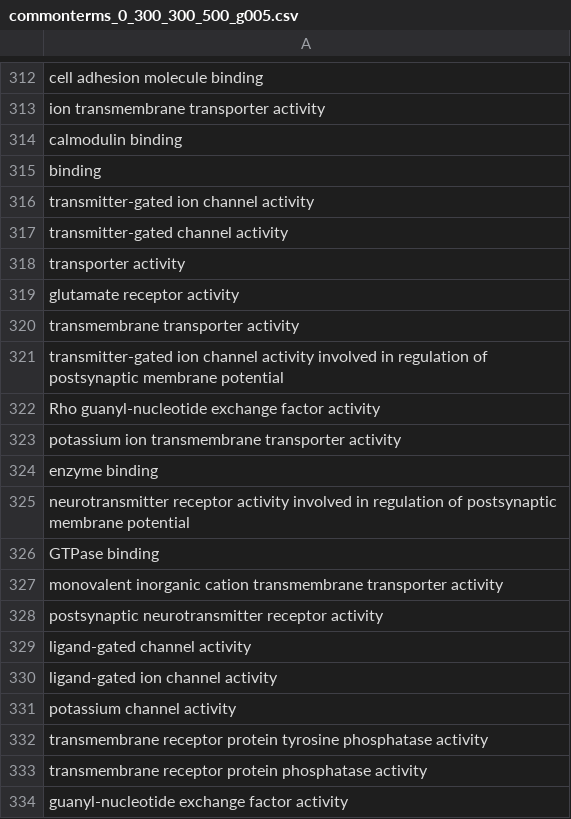
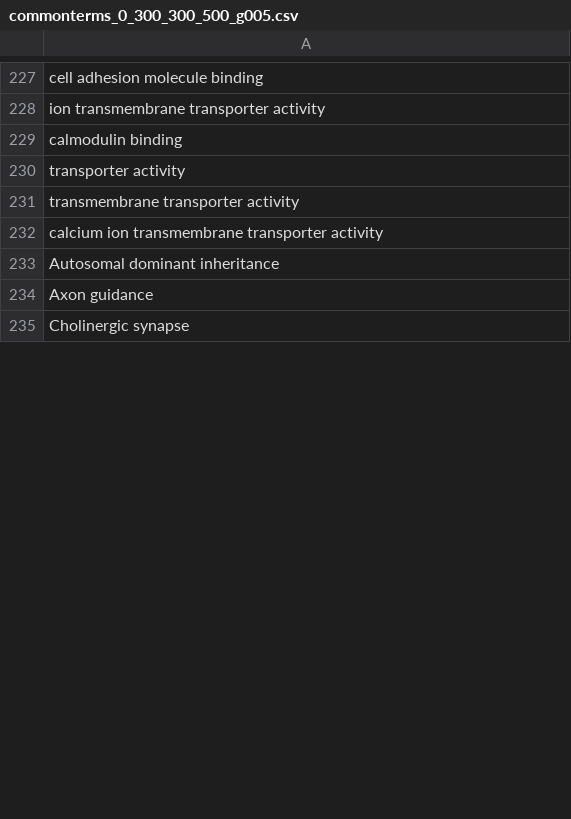
Before and after one commit to AGMAndirko/CLAP, a CSV file: code/GOterms/files_005/commonterms_0_300_300_500_g005.csv, drawn as a sheet; only a part is shown, gaps mark what is left out; the shorter side is filled out with more unchanged rows; the diff covers the shown part only.

```diff
--- a/code/GOterms/files_005/commonterms_0_300_300_500_g005.csv
+++ b/code/GOterms/files_005/commonterms_0_300_300_500_g005.csv
@@ -314,21 +229,3 @@ ion transmembrane transporter activity
 calmodulin binding
-binding
-transmitter-gated ion channel activity
-transmitter-gated channel activity
 transporter activity
-glutamate receptor activity
 transmembrane transporter activity
-transmitter-gated ion channel activity involved in regulation of postsynaptic membrane potential
-Rho guanyl-nucleotide exchange factor activity
-potassium ion transmembrane transporter activity
-enzyme binding
-neurotransmitter receptor activity involved in regulation of postsynaptic membrane potential
-GTPase binding
-monovalent inorganic cation transmembrane transporter activity
-postsynaptic neurotransmitter receptor activity
-ligand-gated channel activity
-ligand-gated ion channel activity
-potassium channel activity
-transmembrane receptor protein tyrosine phosphatase activity
-transmembrane receptor protein phosphatase activity
-guanyl-nucleotide exchange factor activity
```
Also changed, not shown: 132 removed rows and 3 edited cells elsewhere in this file, code/GOterms/files_001/commonterms_0_300_300_500_g001.csv, 6 other files.
